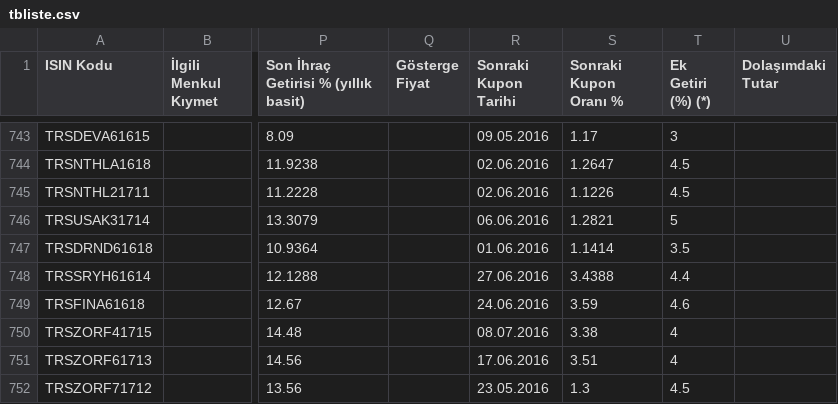
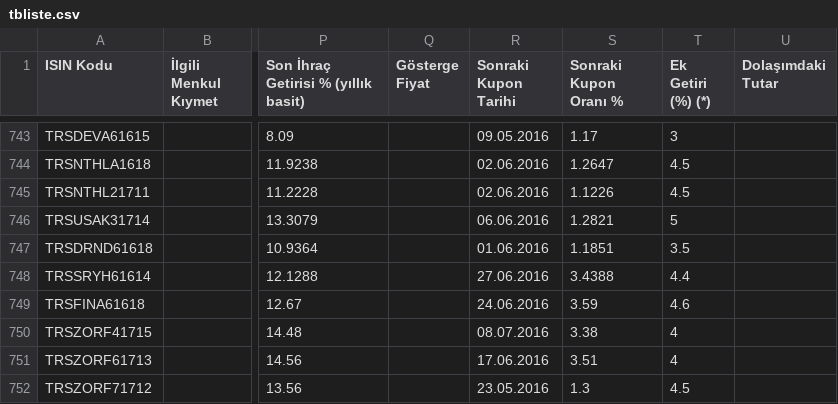
Before and after one commit to martingale/tbliste, a CSV file: tbliste.csv, drawn as a sheet; only a part is shown, gaps mark what is left out; the diff names each change by its address in the sheet, - before the commit and + after, or states it on an @@ line.

```diff
--- a/tbliste.csv
+++ b/tbliste.csv
-S747 (Sonraki Kupon Oranı %): 1.1414
+S747 (Sonraki Kupon Oranı %): 1.1851
```
Also changed, not shown: tbliste_WIN1254.csv, 2 other files.
